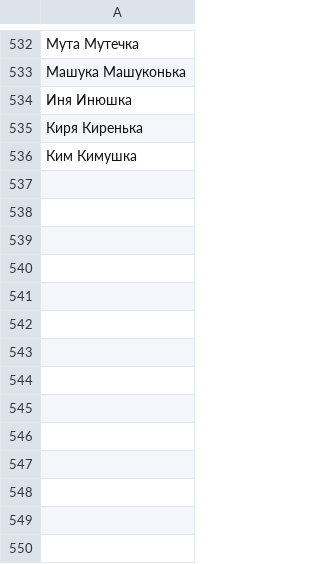
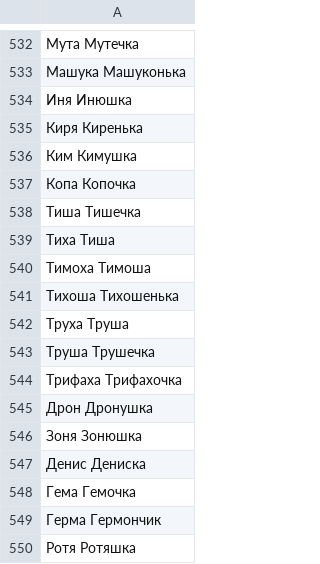
Before and after one commit to roddar92/linguistics_problems, a TSV file: src/ngrams/resources/diminutive/train_diminutives.tsv, drawn as a sheet; only a part is shown, gaps mark what is left out.

Commit message:
Diminutive -- Add more samples

```diff
--- a/src/ngrams/resources/diminutive/train_diminutives.tsv
+++ b/src/ngrams/resources/diminutive/train_diminutives.tsv
@@ -536 +536,15 @@
 Ким Кимушка
+Копа    Копочка
+Тиша    Тишечка
+Тиха    Тиша
+Тимоха  Тимоша
+Тихоша  Тихошенька
+Труха   Труша
+Труша   Трушечка
+Трифаха Трифахочка
+Дрон    Дронушка
+Зоня    Зонюшка
+Денис   Дениска
+Гема    Гемочка
+Герма   Гермончик
+Ротя    Ротяшка
```
Also changed, not shown: src/ngrams/resources/diminutive/test_diminutives.tsv.
